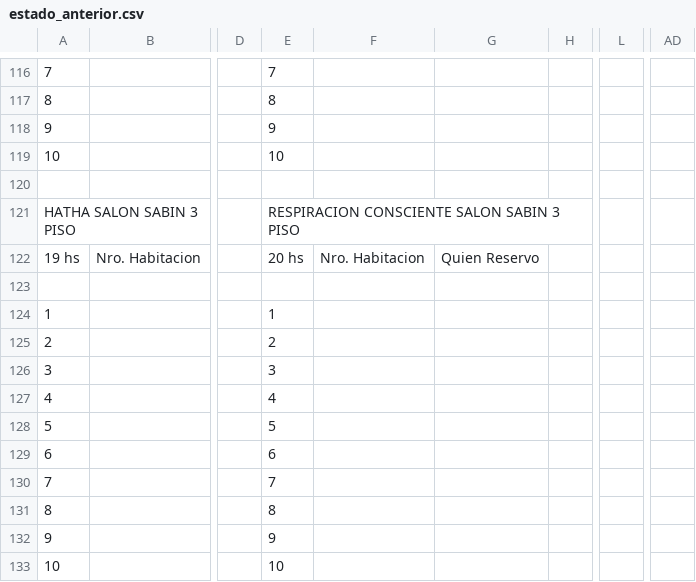
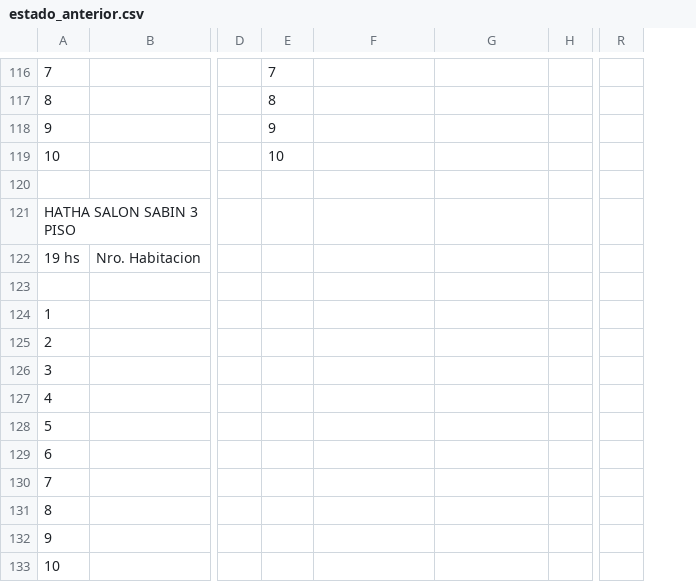
Before and after one commit to Ov6Ar6oz/monitor-google-sheet, a CSV file: estado_anterior.csv, drawn as a sheet; only a part is shown, gaps mark what is left out; removed rows and columns are numbered as before the commit, all else as after; the diff covers the shown part only; the diff names each change by its address in the sheet, - before the commit and + after, or states it on an @@ line.

```diff
--- a/estado_anterior.csv
+++ b/estado_anterior.csv
-column L, empty
+column R, empty
-column AD, empty
-E121: RESPIRACION CONSCIENTE SALON SABIN 3 PISO
+E121: (empty)
-E122: 20 hs
+E122: (empty)
-F122: Nro. Habitacion
+F122: (empty)
-G122: Quien Reservo
+G122: (empty)
-E124: 1
+E124: (empty)
-E125: 2
+E125: (empty)
-E126: 3
+E126: (empty)
-E127: 4
+E127: (empty)
-E128: 5
+E128: (empty)
-E129: 6
+E129: (empty)
-E130: 7
+E130: (empty)
-E131: 8
+E131: (empty)
-E132: 9
+E132: (empty)
-E133: 10
+E133: (empty)
```
Also changed, not shown: 1 added row, 1 removed row and 82 edited cells elsewhere in this file, estado_actual.csv.
